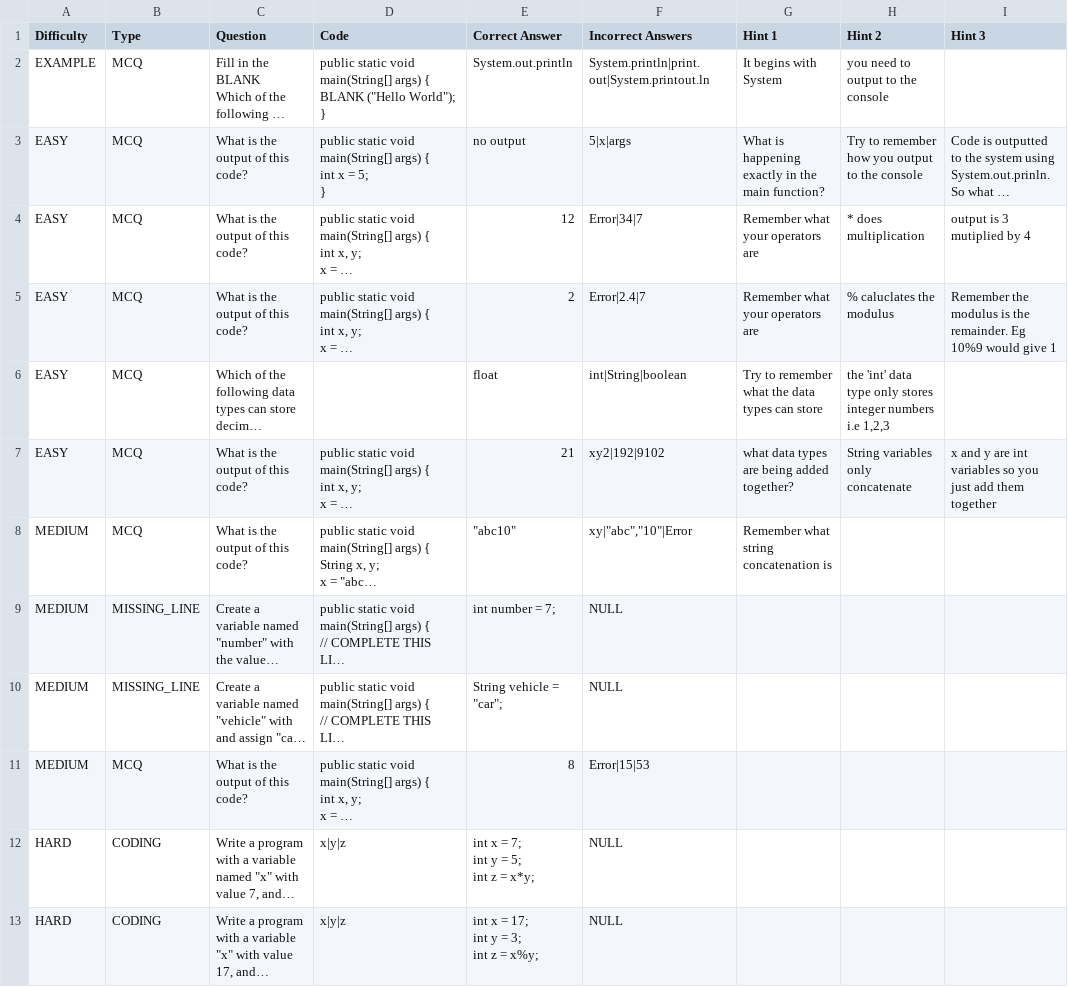
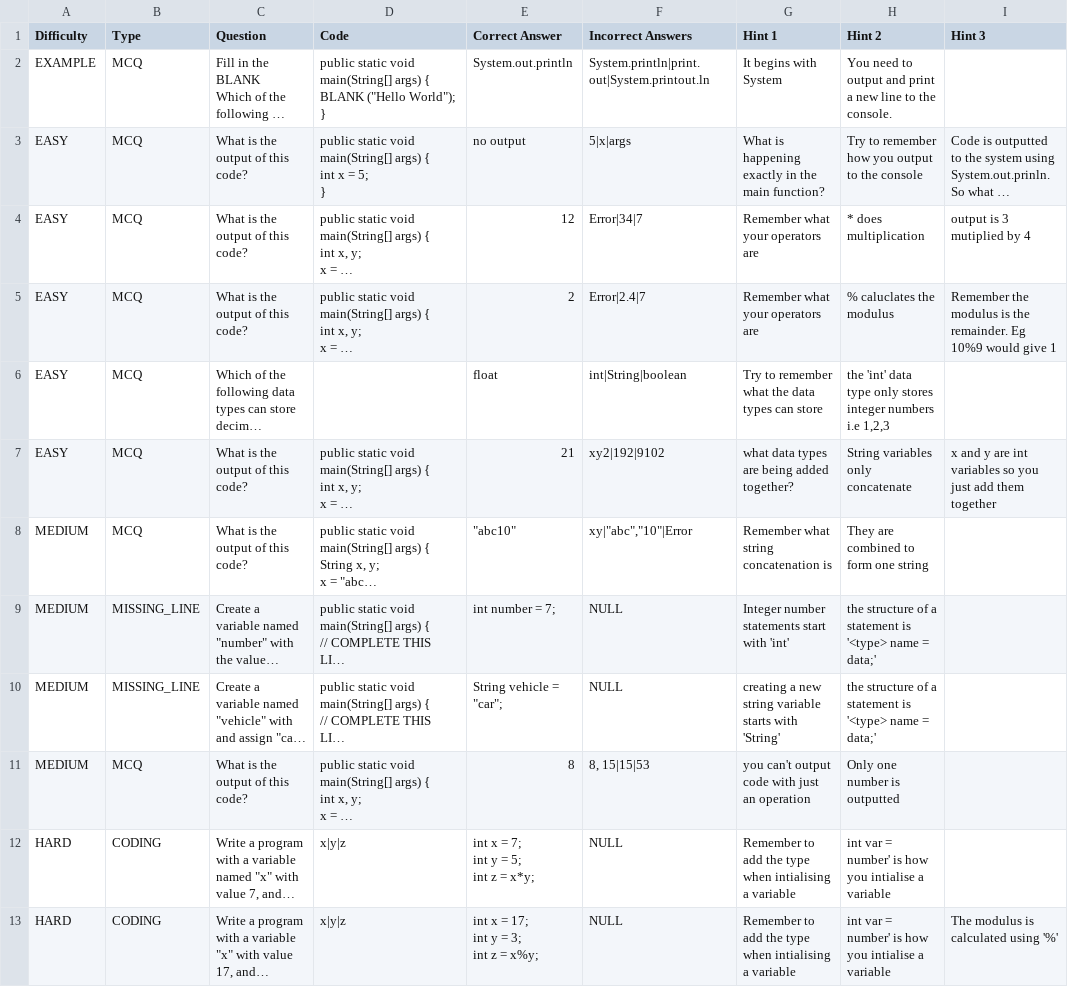
Before and after one commit to aloopuri/IntelligentTutoringSystem, a CSV file: src/TutorSystem/questions.csv, drawn as a sheet; long unchanged cells end in …; the diff names each change by its address in the sheet, - before the commit and + after, or states it on an @@ line.

```diff
--- a/src/TutorSystem/questions.csv
+++ b/src/TutorSystem/questions.csv
-H2 (Hint 2): you need to output to the console
+H2 (Hint 2): You need to output and print a new line to the console.
-H8 (Hint 2): (empty)
+H8 (Hint 2): They are combined to form one string
-G9 (Hint 1): (empty)
+G9 (Hint 1): Integer number statements start with 'int'
-H9:H10 (Hint 2): (empty)
+H9:H10 (Hint 2): the structure of a statement is '<type> name = data;'
-G10 (Hint 1): (empty)
+G10 (Hint 1): creating a new string variable starts with 'String'
-F11 (Incorrect Answers): Error|15|53
+F11 (Incorrect Answers): 8, 15|15|53
-G11 (Hint 1): (empty)
+G11 (Hint 1): you can't output code with just an operation
-H11 (Hint 2): (empty)
+H11 (Hint 2): Only one number is outputted
-G12:G13 (Hint 1): (empty)
+G12:G13 (Hint 1): Remember to add the type when intialising a variable
-H12:H13 (Hint 2): (empty)
+H12:H13 (Hint 2): int var = number' is how you intialise a variable
-I13 (Hint 3): (empty)
+I13 (Hint 3): The modulus is calculated using '%'
```
Also changed, not shown: 13 other files.
